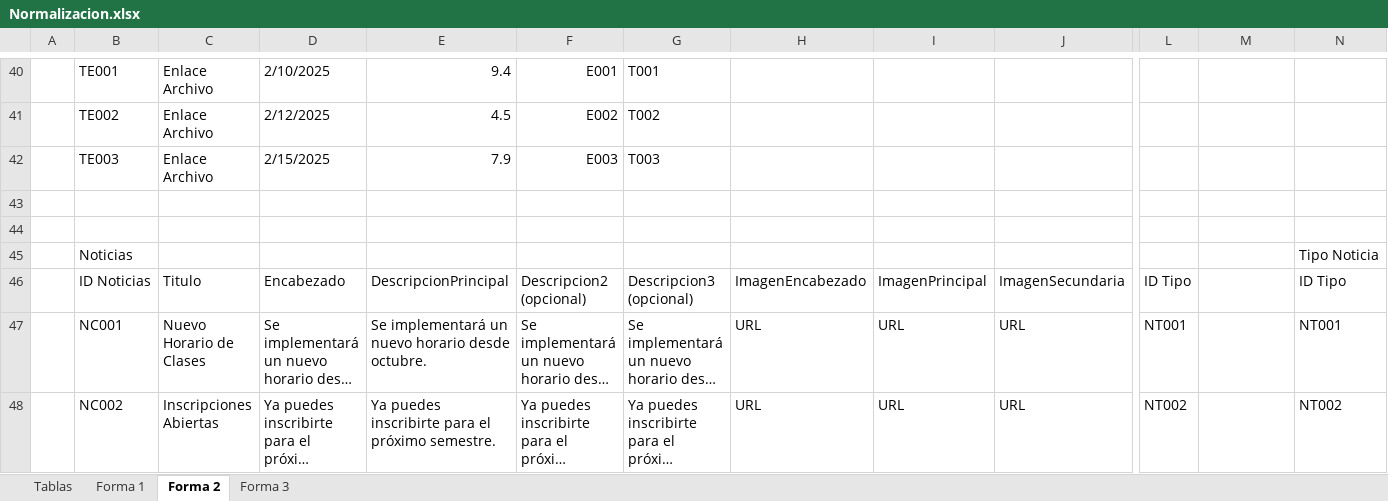
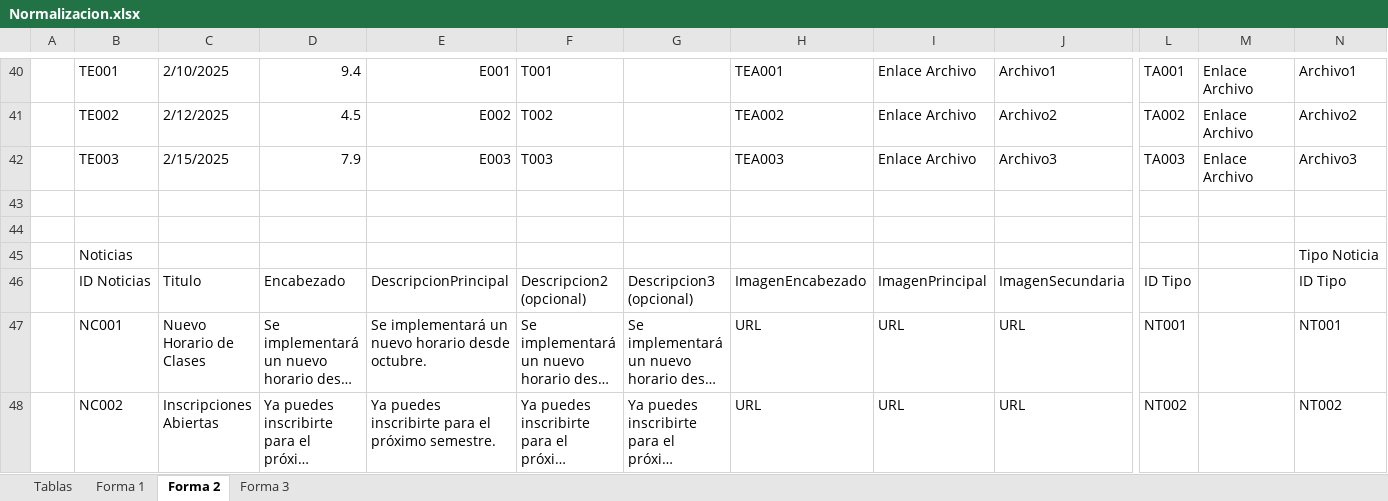
Before and after one commit to Waltertique/EduMultiPro-Official, an Excel workbook: EduMultiPro 2 Parte/2-Normalizacion 3FN/Normalizacion.xlsx, sheet Forma 2, drawn as a sheet; only a part is shown, gaps mark what is left out; long unchanged cells end in …; values as stored, in another font and other column widths than the file's, no cell formats; table styles not drawn; the diff covers the shown part only; the diff names each change by its address in the sheet, - before the commit and + after, or states it on an @@ line.

```diff
--- a/EduMultiPro 2 Parte/2-Normalizacion 3FN/Normalizacion.xlsx (sheet Forma 2)
+++ b/EduMultiPro 2 Parte/2-Normalizacion 3FN/Normalizacion.xlsx (sheet Forma 2)
-C40: Enlace Archivo
+C40: 2/10/2025
-D40: 2/10/2025
+D40: 9.4
-E40: 9.4
+E40: E001
-F40: E001
+F40: T001
-G40: T001
+G40: (empty)
-H40: (empty)
+H40: TEA001
-I40:I42: (empty)
+I40:I42: Enlace Archivo
-J40: (empty)
+J40: Archivo1
-L40: (empty)
+L40: TA001
-M40:M42: (empty)
+M40:M42: Enlace Archivo
-N40: (empty)
+N40: Archivo1
-C41: Enlace Archivo
+C41: 2/12/2025
-D41: 2/12/2025
+D41: 4.5
-E41: 4.5
+E41: E002
-F41: E002
+F41: T002
-G41: T002
+G41: (empty)
-H41: (empty)
+H41: TEA002
-J41: (empty)
+J41: Archivo2
-L41: (empty)
+L41: TA002
-N41: (empty)
+N41: Archivo2
-C42: Enlace Archivo
+C42: 2/15/2025
-D42: 2/15/2025
+D42: 7.9
-E42: 7.9
+E42: E003
-F42: E003
+F42: T003
-G42: T003
+G42: (empty)
-H42: (empty)
+H42: TEA003
-J42: (empty)
+J42: Archivo3
-L42: (empty)
+L42: TA003
-N42: (empty)
+N42: Archivo3
```
Also changed, not shown: 55 edited cells elsewhere in this sheet, sheet Forma 3, cell formats, 5 other files.
